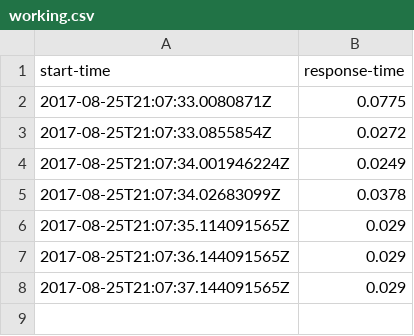
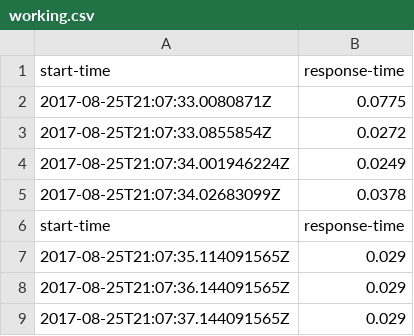
Before and after one commit to cloudfoundry-incubator/credhub-perf-release, a CSV file: src/headroomplot/test_data/working.csv, drawn as a sheet; the diff names each change by its address in the sheet, - before the commit and + after, or states it on an @@ line.

Commit message:
Add data for a second run to our data fixture

```diff
--- a/src/headroomplot/test_data/working.csv
+++ b/src/headroomplot/test_data/working.csv
+row 6: start-time | response-time
```
Also changed, not shown: 1 other file.
